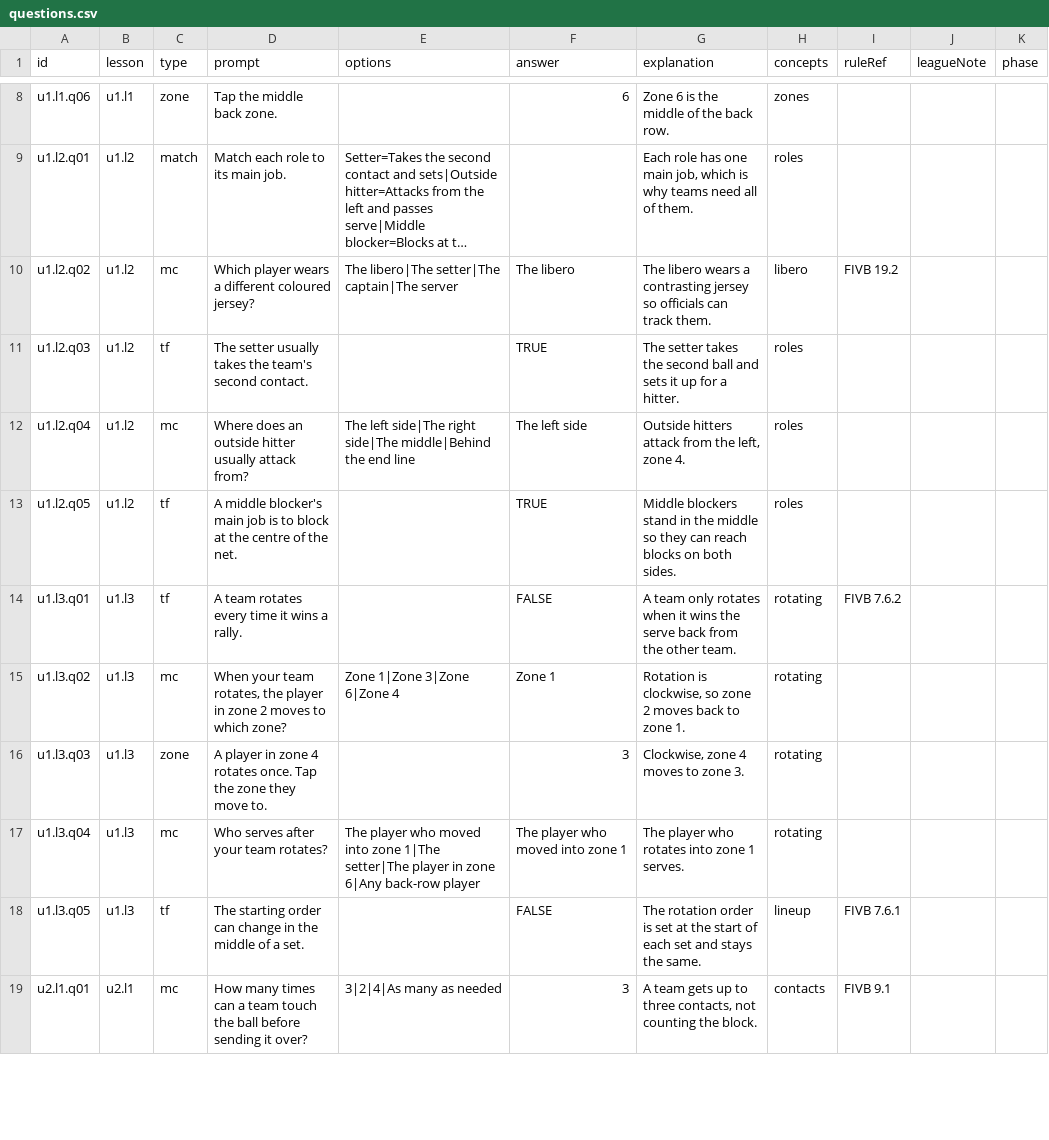
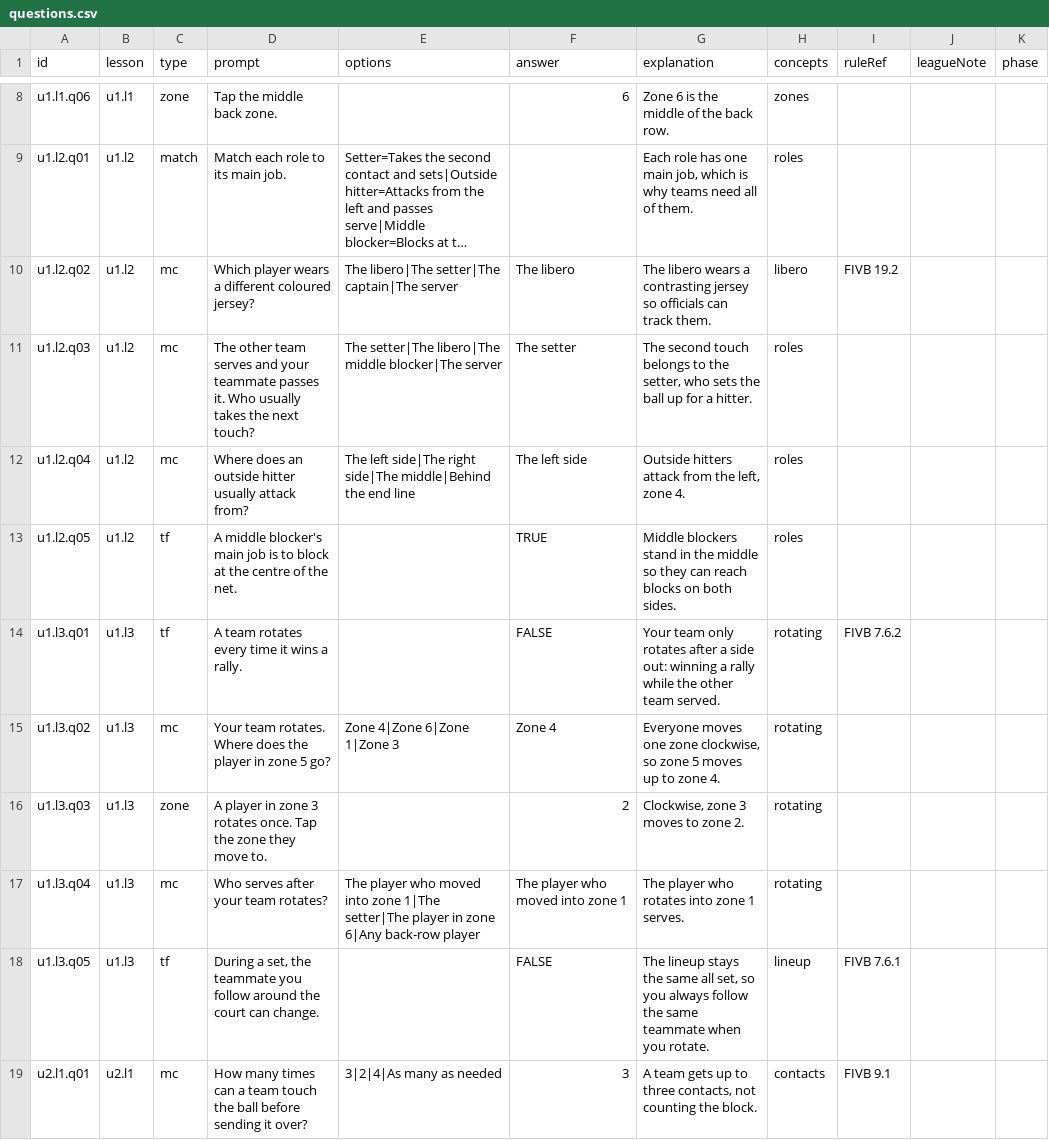
Before and after one commit to issey-wu/6OnSix, a CSV file: content/source/questions.csv, drawn as a sheet; only a part is shown, gaps mark what is left out; long unchanged cells end in …; the diff covers the shown part only; the diff names each change by its address in the sheet, - before the commit and + after, or states it on an @@ line.

Commit message:
feat: clearer lessons, rule diagrams, tappable words and a skip button
Co-authored-by: Yash Dubey <dubeyy@mcmaster.ca>

```diff
--- a/content/source/questions.csv
+++ b/content/source/questions.csv
-C11 (type): tf
+C11 (type): mc
-D11 (prompt): The setter usually takes the team's second contact.
+D11 (prompt): The other team serves and your teammate passes it. Who usually takes the next touch?
-E11 (options): (empty)
+E11 (options): The setter|The libero|The middle blocker|The server
-F11 (answer): TRUE
+F11 (answer): The setter
-G11 (explanation): The setter takes the second ball and sets it up for…
+G11 (explanation): The second touch belongs to the setter, who sets the ball up for…
-G14 (explanation): A team only rotates when it wins the serve back from the other team.
+G14 (explanation): Your team only rotates after a side out: winning a rally while the other team served.
-D15 (prompt): When your team rotates, the player in zone 2 moves to which zone?
+D15 (prompt): Your team rotates. Where does the player in zone 5 go?
-E15 (options): Zone 1|Zone 3|Zone 6|Zone 4
+E15 (options): Zone 4|Zone 6|Zone 1|Zone 3
-F15 (answer): Zone 1
+F15 (answer): Zone 4
-G15 (explanation): Rotation is clockwise, so zone 2 moves back to zone 1.
+G15 (explanation): Everyone moves one zone clockwise, so zone 5 moves up to zone 4.
-D16 (prompt): …in zone 4 rotates once.…
+D16 (prompt): …in zone 3 rotates once.…
-F16 (answer): 3
+F16 (answer): 2
-G16 (explanation): Clockwise, zone 4 moves to zone 3.
+G16 (explanation): Clockwise, zone 3 moves to zone 2.
-D18 (prompt): The starting order can change in the middle of a set.
+D18 (prompt): During a set, the teammate you follow around the court can change.
-G18 (explanation): The rotation order is set at the start of each set and stays the same.
+G18 (explanation): The lineup stays the same all set, so you always follow the same teammate when you rotate.
```
Also changed, not shown: 25 edited cells elsewhere in this file, content/source/cards.csv, content/source/glossary.csv, 15 other files.
